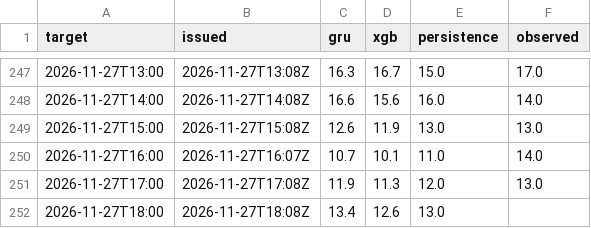
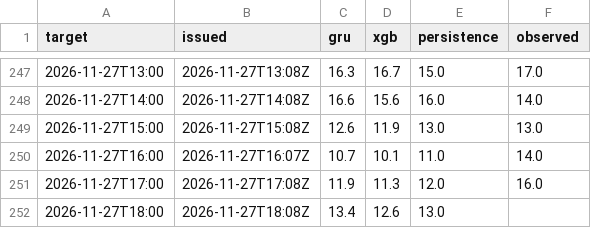
Before and after one commit to makio-san/oculstorm, a CSV file: forecasts.csv, drawn as a sheet; only a part is shown, gaps mark what is left out.

```diff
--- a/forecasts.csv
+++ b/forecasts.csv
@@ -250,3 +250,3 @@ target,issued,gru,xgb,persistence,observed
 2026-11-27T16:00,2026-11-27T16:07Z,10.7,10.1,11.0,14.0
-2026-11-27T17:00,2026-11-27T17:08Z,11.9,11.3,12.0,13.0
+2026-11-27T17:00,2026-11-27T17:08Z,11.9,11.3,12.0,16.0
 2026-11-27T18:00,2026-11-27T18:08Z,13.4,12.6,13.0,
```
